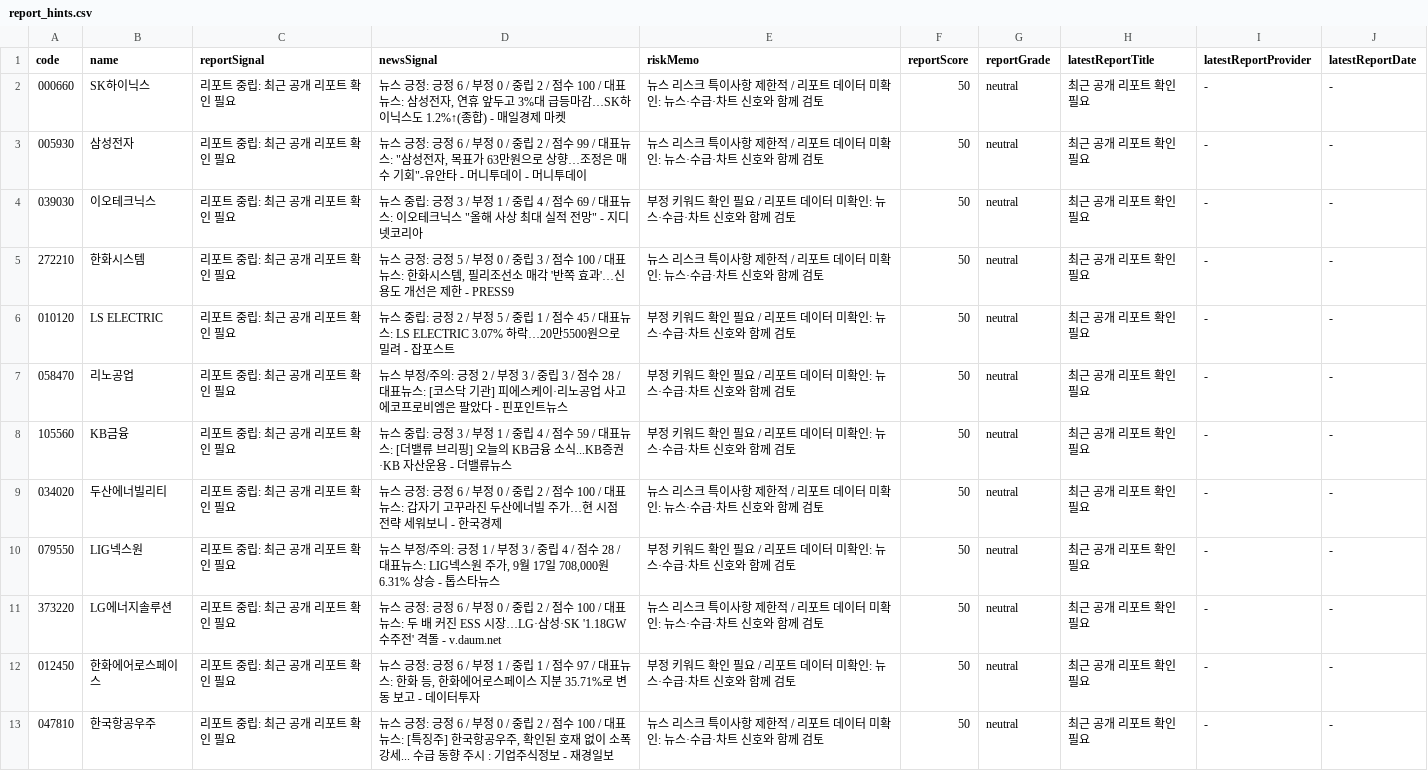
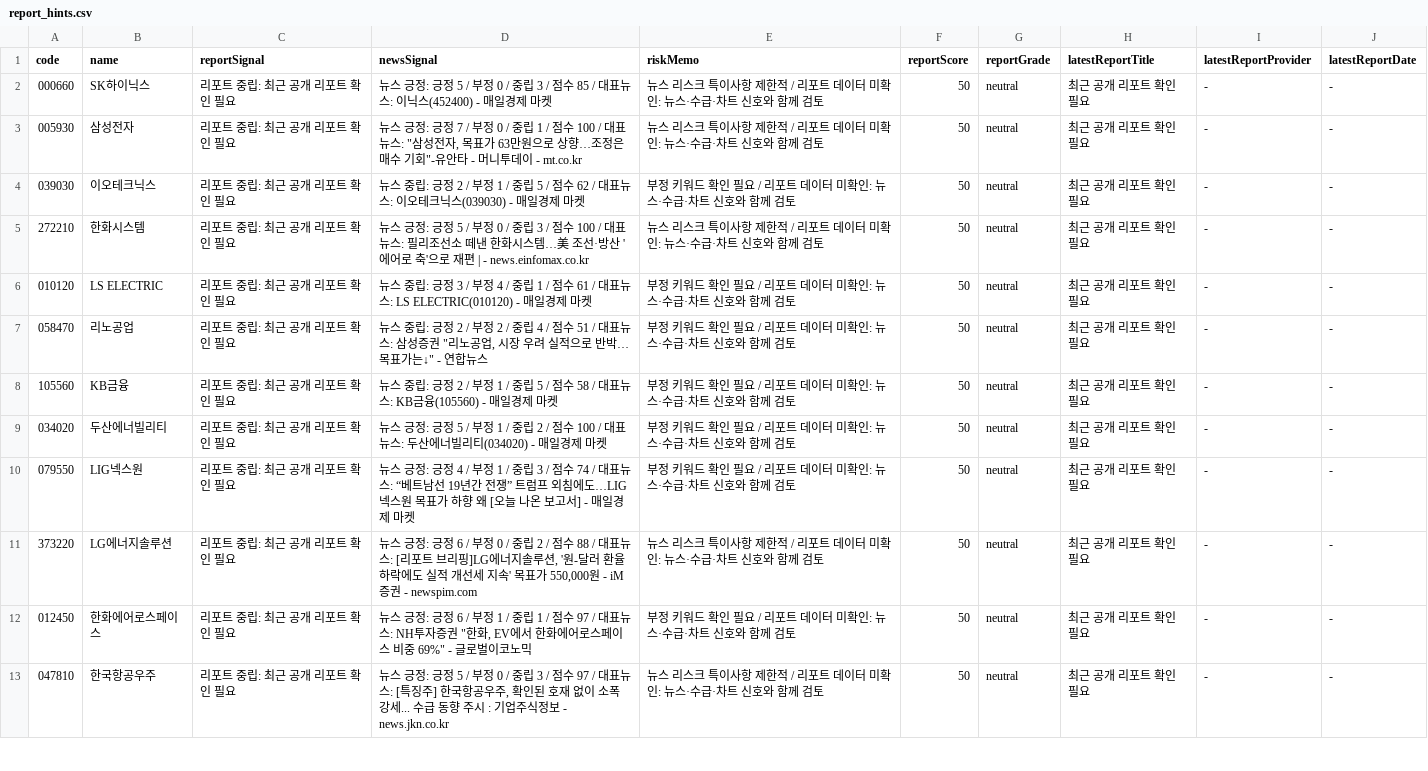
Before and after one commit to babbu28238/investment-json-data, a CSV file: report_hints.csv, drawn as a sheet; only a part is shown; the diff covers the shown part only.

```diff
--- a/report_hints.csv
+++ b/report_hints.csv
@@ -1,13 +1,13 @@
 code,name,reportSignal,newsSignal,riskMemo,reportScore,reportGrade,latestReportTitle,latestReportProvider,latestReportDate
-000660,SK하이닉스,리포트 중립: 최근 공개 리포트 확인 필요,"뉴스 긍정: 긍정 6 / 부정 0 / 중립 2 / 점수 100 / 대표뉴스: 삼성전자, 연휴 앞두고 3%대 급등마감…SK하이닉스도 1.2%↑(종합) - 매일경제 마켓",뉴스 리스크 특이사항 제한적 / 리포트 데이터 미확인: 뉴스·수급·차트 신호와 함께 검토,50,neutral,최근 공개 리포트 확인 필요,-,-
-005930,삼성전자,리포트 중립: 최근 공개 리포트 확인 필요,"뉴스 긍정: 긍정 6 / 부정 0 / 중립 2 / 점수 99 / 대표뉴스: ""삼성전자, 목표가 63만원으로 상향…조정은 매수 기회""-유안타 - 머니투데이 - 머니투데이",뉴스 리스크 특이사항 제한적 / 리포트 데이터 미확인: 뉴스·수급·차트 신호와 함께 검토,50,neutral,최근 공개 리포트 확인 필요,-,-
-039030,이오테크닉스,리포트 중립: 최근 공개 리포트 확인 필요,"뉴스 중립: 긍정 3 / 부정 1 / 중립 4 / 점수 69 / 대표뉴스: 이오테크닉스 ""올해 사상 최대 실적 전망"" - 지디넷코리아",부정 키워드 확인 필요 / 리포트 데이터 미확인: 뉴스·수급·차트 신호와 함께 검토,50,neutral,최근 공개 리포트 확인 필요,-,-
-272210,한화시스템,리포트 중립: 최근 공개 리포트 확인 필요,"뉴스 긍정: 긍정 5 / 부정 0 / 중립 3 / 점수 100 / 대표뉴스: 한화시스템, 필리조선소 매각 '반쪽 효과'…신용도 개선은 제한 - PRESS9",뉴스 리스크 특이사항 제한적 / 리포트 데이터 미확인: 뉴스·수급·차트 신호와 함께 검토,50,neutral,최근 공개 리포트 확인 필요,-,-
-010120,LS ELECTRIC,리포트 중립: 최근 공개 리포트 확인 필요,뉴스 중립: 긍정 2 / 부정 5 / 중립 1 / 점수 45 / 대표뉴스: LS ELECTRIC 3.07% 하락…20만5500원으로 밀려 - 잡포스트,부정 키워드 확인 필요 / 리포트 데이터 미확인: 뉴스·수급·차트 신호와 함께 검토,50,neutral,최근 공개 리포트 확인 필요,-,-
-058470,리노공업,리포트 중립: 최근 공개 리포트 확인 필요,뉴스 부정/주의: 긍정 2 / 부정 3 / 중립 3 / 점수 28 / 대표뉴스: [코스닥 기관] 피에스케이·리노공업 사고 에코프로비엠은 팔았다 - 핀포인트뉴스,부정 키워드 확인 필요 / 리포트 데이터 미확인: 뉴스·수급·차트 신호와 함께 검토,50,neutral,최근 공개 리포트 확인 필요,-,-
-105560,KB금융,리포트 중립: 최근 공개 리포트 확인 필요,뉴스 중립: 긍정 3 / 부정 1 / 중립 4 / 점수 59 / 대표뉴스: [더밸류 브리핑] 오늘의 KB금융 소식...KB증권·KB 자산운용 - 더밸류뉴스,부정 키워드 확인 필요 / 리포트 데이터 미확인: 뉴스·수급·차트 신호와 함께 검토,50,neutral,최근 공개 리포트 확인 필요,-,-
-034020,두산에너빌리티,리포트 중립: 최근 공개 리포트 확인 필요,뉴스 긍정: 긍정 6 / 부정 0 / 중립 2 / 점수 100 / 대표뉴스: 갑자기 고꾸라진 두산에너빌 주가…현 시점 전략 세워보니 - 한국경제,뉴스 리스크 특이사항 제한적 / 리포트 데이터 미확인: 뉴스·수급·차트 신호와 함께 검토,50,neutral,최근 공개 리포트 확인 필요,-,-
-079550,LIG넥스원,리포트 중립: 최근 공개 리포트 확인 필요,"뉴스 부정/주의: 긍정 1 / 부정 3 / 중립 4 / 점수 28 / 대표뉴스: LIG넥스원 주가, 9월 17일 708,000원 6.31% 상승 - 톱스타뉴스",부정 키워드 확인 필요 / 리포트 데이터 미확인: 뉴스·수급·차트 신호와 함께 검토,50,neutral,최근 공개 리포트 확인 필요,-,-
-373220,LG에너지솔루션,리포트 중립: 최근 공개 리포트 확인 필요,뉴스 긍정: 긍정 6 / 부정 0 / 중립 2 / 점수 100 / 대표뉴스: 두 배 커진 ESS 시장…LG·삼성·SK '1.18GW 수주전' 격돌 - v.daum.net,뉴스 리스크 특이사항 제한적 / 리포트 데이터 미확인: 뉴스·수급·차트 신호와 함께 검토,50,neutral,최근 공개 리포트 확인 필요,-,-
-012450,한화에어로스페이스,리포트 중립: 최근 공개 리포트 확인 필요,"뉴스 긍정: 긍정 6 / 부정 1 / 중립 1 / 점수 97 / 대표뉴스: 한화 등, 한화에어로스페이스 지분 35.71%로 변동 보고 - 데이터투자",부정 키워드 확인 필요 / 리포트 데이터 미확인: 뉴스·수급·차트 신호와 함께 검토,50,neutral,최근 공개 리포트 확인 필요,-,-
-047810,한국항공우주,리포트 중립: 최근 공개 리포트 확인 필요,"뉴스 긍정: 긍정 6 / 부정 0 / 중립 2 / 점수 100 / 대표뉴스: [특징주] 한국항공우주, 확인된 호재 없이 소폭 강세... 수급 동향 주시 : 기업주식정보 - 재경일보",뉴스 리스크 특이사항 제한적 / 리포트 데이터 미확인: 뉴스·수급·차트 신호와 함께 검토,50,neutral,최근 공개 리포트 확인 필요,-,-
+000660,SK하이닉스,리포트 중립: 최근 공개 리포트 확인 필요,뉴스 긍정: 긍정 5 / 부정 0 / 중립 3 / 점수 85 / 대표뉴스: 이닉스(452400) - 매일경제 마켓,뉴스 리스크 특이사항 제한적 / 리포트 데이터 미확인: 뉴스·수급·차트 신호와 함께 검토,50,neutral,최근 공개 리포트 확인 필요,-,-
+005930,삼성전자,리포트 중립: 최근 공개 리포트 확인 필요,"뉴스 긍정: 긍정 7 / 부정 0 / 중립 1 / 점수 100 / 대표뉴스: ""삼성전자, 목표가 63만원으로 상향…조정은 매수 기회""-유안타 - 머니투데이 - mt.co.kr",뉴스 리스크 특이사항 제한적 / 리포트 데이터 미확인: 뉴스·수급·차트 신호와 함께 검토,50,neutral,최근 공개 리포트 확인 필요,-,-
+039030,이오테크닉스,리포트 중립: 최근 공개 리포트 확인 필요,뉴스 중립: 긍정 2 / 부정 1 / 중립 5 / 점수 62 / 대표뉴스: 이오테크닉스(039030) - 매일경제 마켓,부정 키워드 확인 필요 / 리포트 데이터 미확인: 뉴스·수급·차트 신호와 함께 검토,50,neutral,최근 공개 리포트 확인 필요,-,-
+272210,한화시스템,리포트 중립: 최근 공개 리포트 확인 필요,뉴스 긍정: 긍정 5 / 부정 0 / 중립 3 / 점수 100 / 대표뉴스: 필리조선소 떼낸 한화시스템…美 조선·방산 '에어로 축'으로 재편 | - news.einfomax.co.kr,뉴스 리스크 특이사항 제한적 / 리포트 데이터 미확인: 뉴스·수급·차트 신호와 함께 검토,50,neutral,최근 공개 리포트 확인 필요,-,-
+010120,LS ELECTRIC,리포트 중립: 최근 공개 리포트 확인 필요,뉴스 중립: 긍정 3 / 부정 4 / 중립 1 / 점수 61 / 대표뉴스: LS ELECTRIC(010120) - 매일경제 마켓,부정 키워드 확인 필요 / 리포트 데이터 미확인: 뉴스·수급·차트 신호와 함께 검토,50,neutral,최근 공개 리포트 확인 필요,-,-
+058470,리노공업,리포트 중립: 최근 공개 리포트 확인 필요,"뉴스 중립: 긍정 2 / 부정 2 / 중립 4 / 점수 51 / 대표뉴스: 삼성증권 ""리노공업, 시장 우려 실적으로 반박…목표가는↓"" - 연합뉴스",부정 키워드 확인 필요 / 리포트 데이터 미확인: 뉴스·수급·차트 신호와 함께 검토,50,neutral,최근 공개 리포트 확인 필요,-,-
+105560,KB금융,리포트 중립: 최근 공개 리포트 확인 필요,뉴스 중립: 긍정 2 / 부정 1 / 중립 5 / 점수 58 / 대표뉴스: KB금융(105560) - 매일경제 마켓,부정 키워드 확인 필요 / 리포트 데이터 미확인: 뉴스·수급·차트 신호와 함께 검토,50,neutral,최근 공개 리포트 확인 필요,-,-
+034020,두산에너빌리티,리포트 중립: 최근 공개 리포트 확인 필요,뉴스 긍정: 긍정 5 / 부정 1 / 중립 2 / 점수 100 / 대표뉴스: 두산에너빌리티(034020) - 매일경제 마켓,부정 키워드 확인 필요 / 리포트 데이터 미확인: 뉴스·수급·차트 신호와 함께 검토,50,neutral,최근 공개 리포트 확인 필요,-,-
+079550,LIG넥스원,리포트 중립: 최근 공개 리포트 확인 필요,뉴스 긍정: 긍정 4 / 부정 1 / 중립 3 / 점수 74 / 대표뉴스: “베트남선 19년간 전쟁” 트럼프 외침에도…LIG넥스원 목표가 하향 왜 [오늘 나온 보고서] - 매일경제 마켓,부정 키워드 확인 필요 / 리포트 데이터 미확인: 뉴스·수급·차트 신호와 함께 검토,50,neutral,최근 공개 리포트 확인 필요,-,-
+373220,LG에너지솔루션,리포트 중립: 최근 공개 리포트 확인 필요,"뉴스 긍정: 긍정 6 / 부정 0 / 중립 2 / 점수 88 / 대표뉴스: [리포트 브리핑]LG에너지솔루션, '원-달러 환율 하락에도 실적 개선세 지속' 목표가 550,000원 - iM증권 - newspim.com",뉴스 리스크 특이사항 제한적 / 리포트 데이터 미확인: 뉴스·수급·차트 신호와 함께 검토,50,neutral,최근 공개 리포트 확인 필요,-,-
+012450,한화에어로스페이스,리포트 중립: 최근 공개 리포트 확인 필요,"뉴스 긍정: 긍정 6 / 부정 1 / 중립 1 / 점수 97 / 대표뉴스: NH투자증권 ""한화, EV에서 한화에어로스페이스 비중 69%"" - 글로벌이코노믹",부정 키워드 확인 필요 / 리포트 데이터 미확인: 뉴스·수급·차트 신호와 함께 검토,50,neutral,최근 공개 리포트 확인 필요,-,-
+047810,한국항공우주,리포트 중립: 최근 공개 리포트 확인 필요,"뉴스 긍정: 긍정 5 / 부정 0 / 중립 3 / 점수 97 / 대표뉴스: [특징주] 한국항공우주, 확인된 호재 없이 소폭 강세... 수급 동향 주시 : 기업주식정보 - news.jkn.co.kr",뉴스 리스크 특이사항 제한적 / 리포트 데이터 미확인: 뉴스·수급·차트 신호와 함께 검토,50,neutral,최근 공개 리포트 확인 필요,-,-
```
Also changed, not shown: 15 edited cells elsewhere in this file, 28 other files.
